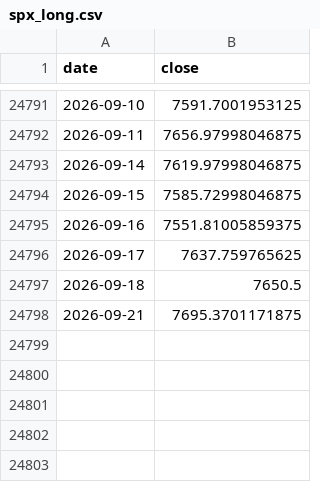
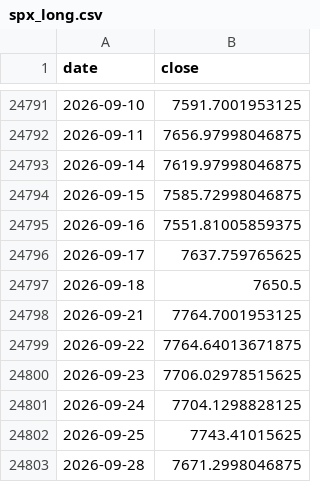
Before and after one commit to hatkohei0611-design/market-monitor, a CSV file: data/spx_long.csv, drawn as a sheet; only a part is shown, gaps mark what is left out.

```diff
--- a/data/spx_long.csv
+++ b/data/spx_long.csv
@@ -24797,2 +24797,7 @@ date,close
 2026-09-18,7650.5
-2026-09-21,7695.3701171875
+2026-09-21,7764.7001953125
+2026-09-22,7764.64013671875
+2026-09-23,7706.02978515625
+2026-09-24,7704.1298828125
+2026-09-25,7743.41015625
+2026-09-28,7671.2998046875
```
Also changed, not shown: data/breadth_daily.csv, data/score_history.csv, 7 other files.
